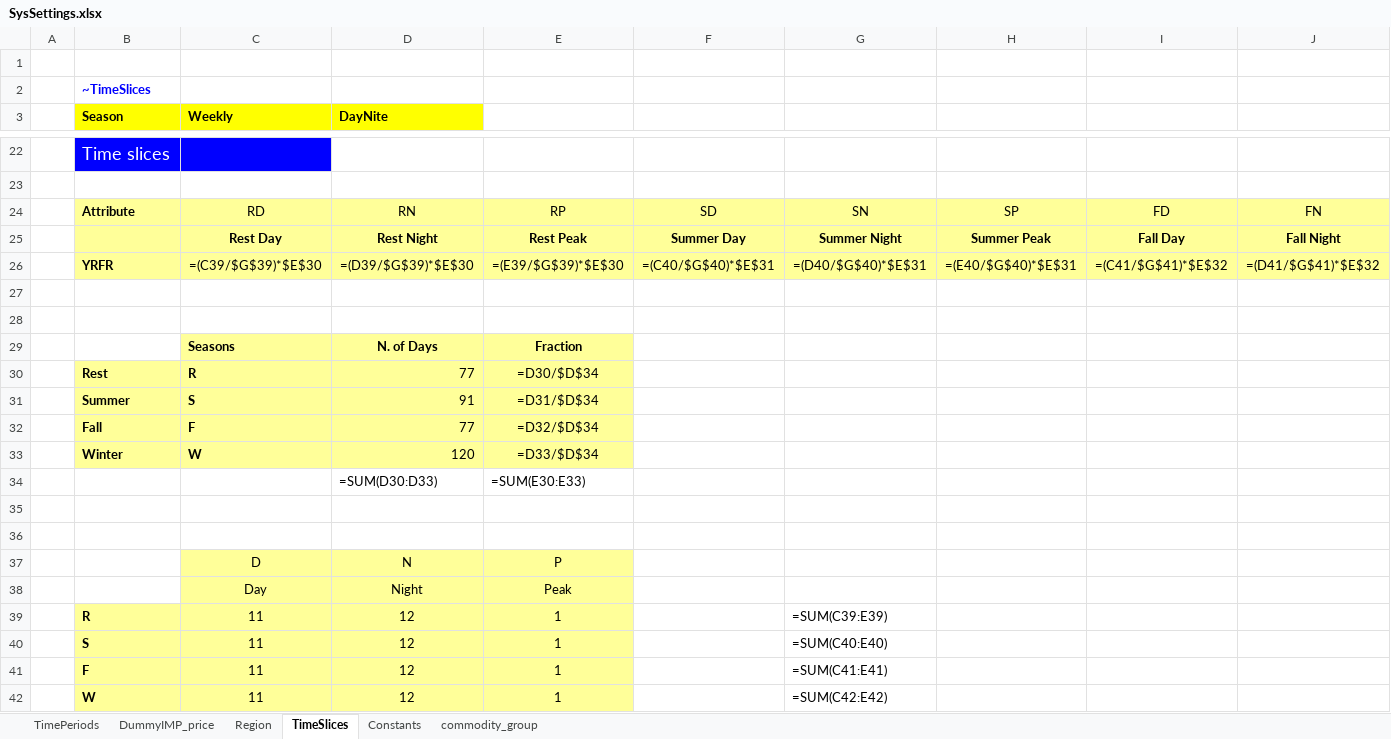
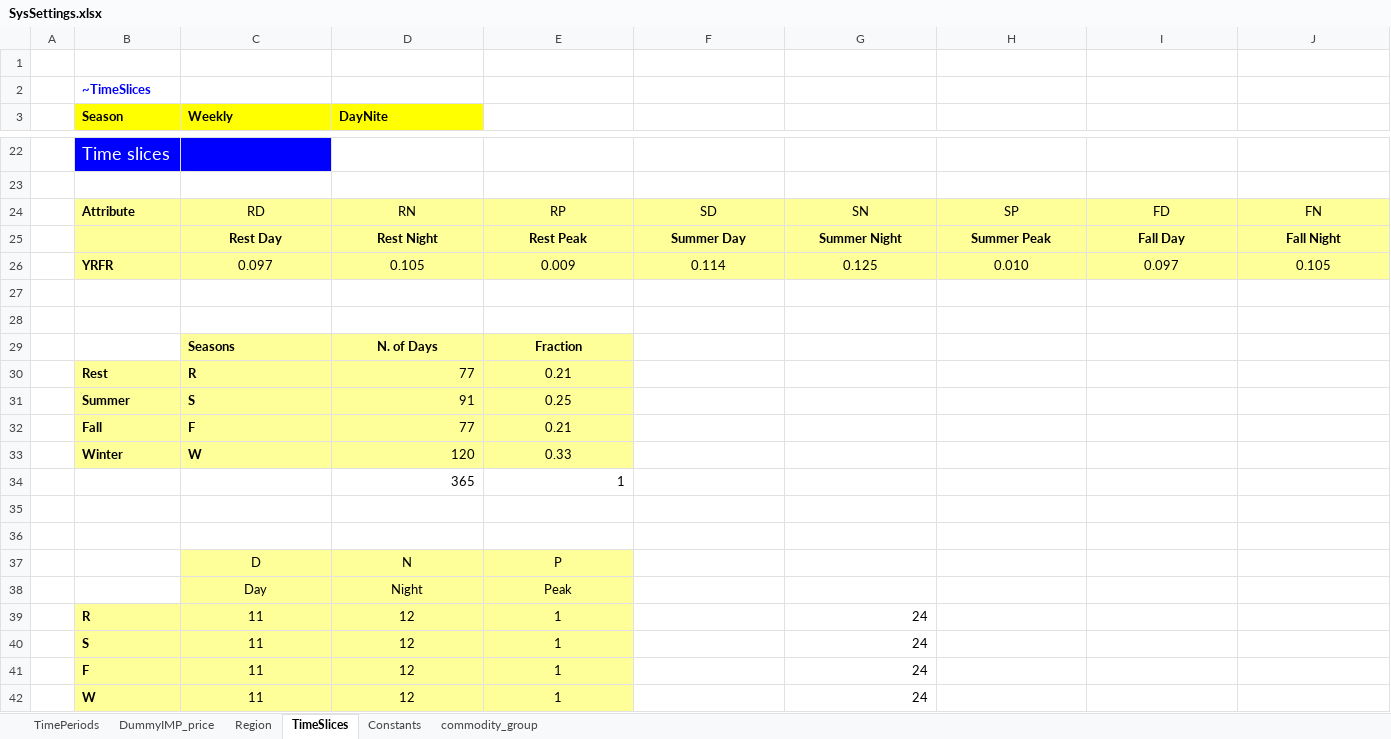
Before and after one commit to sedos-project/data_adapter_times, an Excel workbook: config_data/SysSettings.xlsx, sheet TimeSlices, drawn as a sheet; only a part is shown, gaps mark what is left out; values as stored, in another font and other column widths than the file's, no borders; formulas without a stored value are shown as written; removed rows and columns are numbered as before the commit, all else as after; rows hold the shown columns only; the diff names each change by its address in the sheet, - before the commit and + after, or states it on an @@ line.

```diff
--- a/config_data/SysSettings.xlsx (sheet TimeSlices)
+++ b/config_data/SysSettings.xlsx (sheet TimeSlices)
-row 26:  | YRFR | =(C39/$G$39)*$E$30 | =(D39/$G$39)*$E$30 | =(E39/$G$39)*$E$30 | =(C40/$G$40)*$E$31 | =(D40/$G$40)*$E$31 | =(E40/$G$40)*$E$31 | =(C41/$G$41)*$E$32 | =(D41/$G$41)*$E$32
+row 26:  | YRFR | 0.097 | 0.105 | 0.009 | 0.114 | 0.125 | 0.010 | 0.097 | 0.105
-E30: =D30/$D$34
+E30: 0.21
-E31: =D31/$D$34
+E31: 0.25
-E32: =D32/$D$34
+E32: 0.21
-E33: =D33/$D$34
+E33: 0.33
-row 34:  |  |  | =SUM(D30:D33) | =SUM(E30:E33)
+row 34:  |  |  | 365 | 1
-G39: =SUM(C39:E39)
+G39: 24
-G40: =SUM(C40:E40)
+G40: 24
-G41: =SUM(C41:E41)
+G41: 24
-G42: =SUM(C42:E42)
+G42: 24
```
Also changed, not shown: sheet commodity_group, sheet TimePeriods, config_data/mapping_v4.xlsx, config_data/units_mapping.xlsx, 3 other files.
